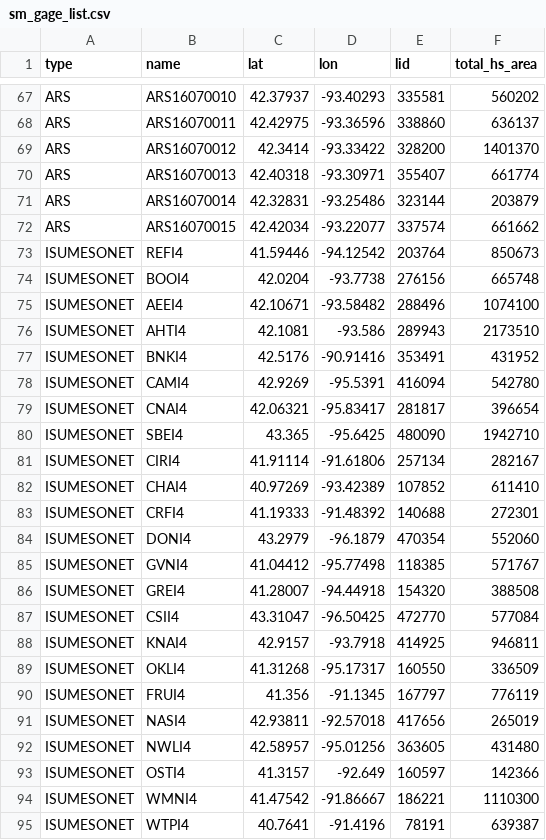
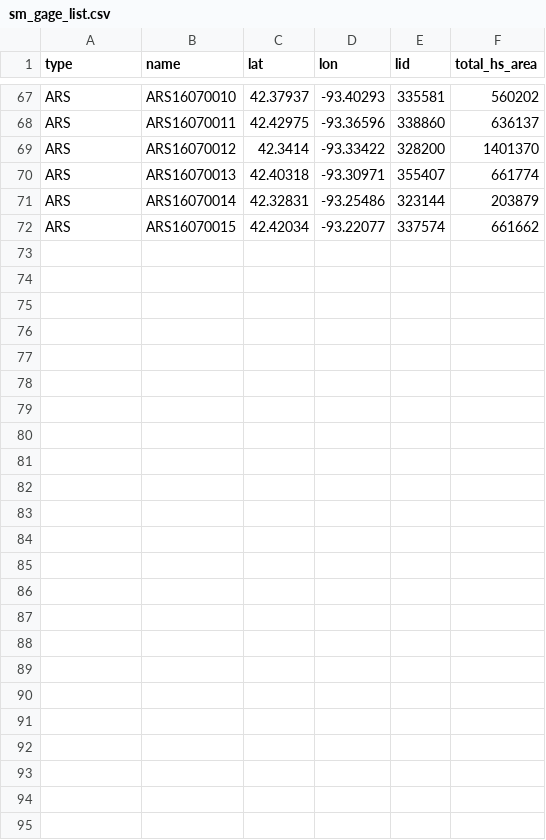
Before and after one commit to njadid/HydroEvaluate, a CSV file: sm_gage_list.csv, drawn as a sheet; only a part is shown, gaps mark what is left out.

```diff
--- a/sm_gage_list.csv
+++ b/sm_gage_list.csv
@@ -72,24 +72 @@ ARS,ARS16070014,42.32831,-93.25486,323144,203879
 ARS,ARS16070015,42.42034,-93.22077,337574,661662
-ISUMESONET,REFI4,41.59446,-94.12542,203764,850673
-ISUMESONET,BOOI4,42.0204,-93.7738,276156,665748
-ISUMESONET,AEEI4,42.10671,-93.58482,288496,1074100
-ISUMESONET,AHTI4,42.1081,-93.586,289943,2173510
-ISUMESONET,BNKI4,42.5176,-90.91416,353491,431952
-ISUMESONET,CAMI4,42.9269,-95.5391,416094,542780
-ISUMESONET,CNAI4,42.06321,-95.83417,281817,396654
-ISUMESONET,SBEI4,43.365,-95.6425,480090,1942710
-ISUMESONET,CIRI4,41.91114,-91.61806,257134,282167
-ISUMESONET,CHAI4,40.97269,-93.42389,107852,611410
-ISUMESONET,CRFI4,41.19333,-91.48392,140688,272301
-ISUMESONET,DONI4,43.2979,-96.1879,470354,552060
-ISUMESONET,GVNI4,41.04412,-95.77498,118385,571767
-ISUMESONET,GREI4,41.28007,-94.44918,154320,388508
-ISUMESONET,CSII4,43.31047,-96.50425,472770,577084
-ISUMESONET,KNAI4,42.9157,-93.7918,414925,946811
-ISUMESONET,OKLI4,41.31268,-95.17317,160550,336509
-ISUMESONET,FRUI4,41.356,-91.1345,167797,776119
-ISUMESONET,NASI4,42.93811,-92.57018,417656,265019
-ISUMESONET,NWLI4,42.58957,-95.01256,363605,431480
-ISUMESONET,OSTI4,41.3157,-92.649,160597,142366
-ISUMESONET,WMNI4,41.47542,-91.86667,186221,1110300
-ISUMESONET,WTPI4,40.7641,-91.4196,78191,639387
```
Also changed, not shown: 1 other file.
